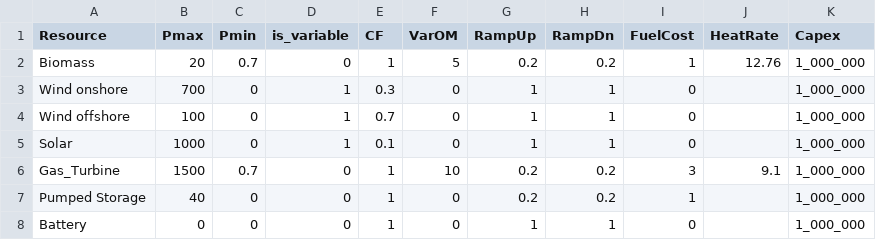
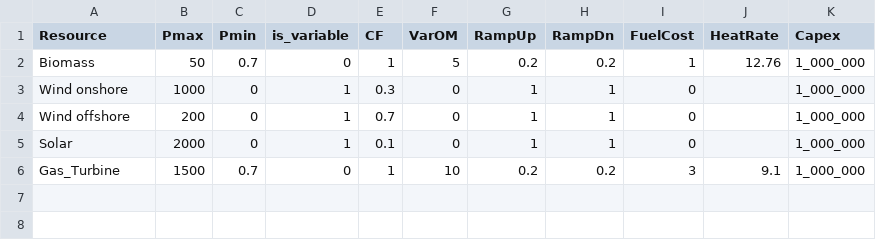
Before and after one commit to mt7180/mathematical_optimization, a CSV file: data/generators.csv, drawn as a sheet.

Commit message:
add DED with battery example

```diff
--- a/data/generators.csv
+++ b/data/generators.csv
@@ -1,8 +1,6 @@
 Resource,Pmax,Pmin,is_variable,CF,VarOM,RampUp,RampDn,FuelCost,HeatRate,Capex
-Biomass, 20, 0.7, 0, 1, 5, 0.2, 0.2, 1, 12.76, 1_000_000
-Wind onshore, 700, 0, 1, 0.3, 0,1, 1, 0,, 1_000_000
-Wind offshore, 100, 0, 1, 0.7, 0,1, 1, 0,, 1_000_000
-Solar, 1000, 0, 1, 0.1, 0, 1, 1, 0,, 1_000_000
+Biomass, 50, 0.7, 0, 1, 5, 0.2, 0.2, 1, 12.76, 1_000_000
+Wind onshore, 1000, 0, 1, 0.3, 0,1, 1, 0,, 1_000_000
+Wind offshore, 200, 0, 1, 0.7, 0,1, 1, 0,, 1_000_000
+Solar, 2000, 0, 1, 0.1, 0, 1, 1, 0,, 1_000_000
 Gas_Turbine, 1500, 0.7, 0, 1, 10, 0.2, 0.2, 3, 9.1, 1_000_000
-Pumped Storage, 40, 0, 0, 1, 0,0.2, 0.2, 1,, 1_000_000
-Battery, 0, 0, 0, 1, 0, 1, 1, 0,, 1_000_000
```
Also changed, not shown: 1 other file.
